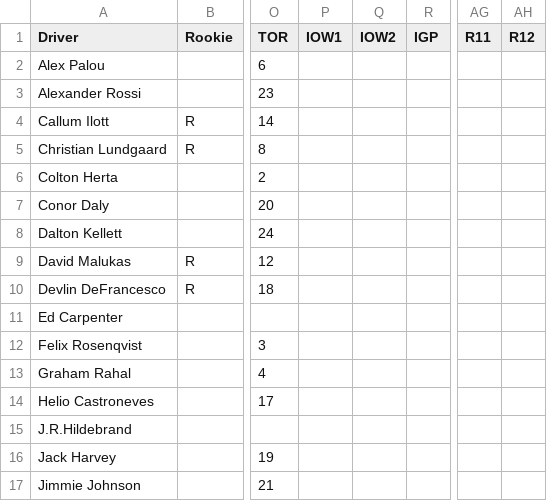
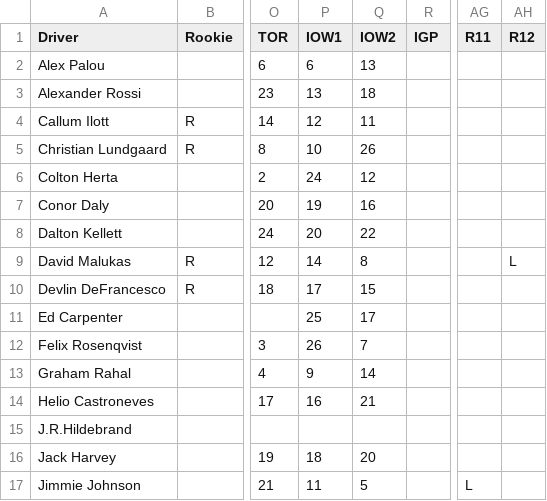
Before and after one commit to kztrp/MotorsportStats, a CSV file: Indycar2022.csv, drawn as a sheet; only a part is shown, gaps mark what is left out; the diff covers the shown part only; the diff names each change by its address in the sheet, - before the commit and + after, or states it on an @@ line.

```diff
--- a/Indycar2022.csv
+++ b/Indycar2022.csv
-P2 (IOW1): (empty)
+P2 (IOW1): 6
-Q2 (IOW2): (empty)
+Q2 (IOW2): 13
-P3 (IOW1): (empty)
+P3 (IOW1): 13
-Q3 (IOW2): (empty)
+Q3 (IOW2): 18
-P4 (IOW1): (empty)
+P4 (IOW1): 12
-Q4 (IOW2): (empty)
+Q4 (IOW2): 11
-P5 (IOW1): (empty)
+P5 (IOW1): 10
-Q5 (IOW2): (empty)
+Q5 (IOW2): 26
-P6 (IOW1): (empty)
+P6 (IOW1): 24
-Q6 (IOW2): (empty)
+Q6 (IOW2): 12
-P7 (IOW1): (empty)
+P7 (IOW1): 19
-Q7 (IOW2): (empty)
+Q7 (IOW2): 16
-P8 (IOW1): (empty)
+P8 (IOW1): 20
-Q8 (IOW2): (empty)
+Q8 (IOW2): 22
-P9 (IOW1): (empty)
+P9 (IOW1): 14
-Q9 (IOW2): (empty)
+Q9 (IOW2): 8
-AH9 (R12): (empty)
+AH9 (R12): L
-P10 (IOW1): (empty)
+P10 (IOW1): 17
-Q10 (IOW2): (empty)
+Q10 (IOW2): 15
-P11 (IOW1): (empty)
+P11 (IOW1): 25
-Q11 (IOW2): (empty)
+Q11 (IOW2): 17
-P12 (IOW1): (empty)
+P12 (IOW1): 26
-Q12 (IOW2): (empty)
+Q12 (IOW2): 7
-P13 (IOW1): (empty)
+P13 (IOW1): 9
-Q13 (IOW2): (empty)
+Q13 (IOW2): 14
-P14 (IOW1): (empty)
+P14 (IOW1): 16
-Q14 (IOW2): (empty)
+Q14 (IOW2): 21
-P16 (IOW1): (empty)
+P16 (IOW1): 18
-Q16 (IOW2): (empty)
+Q16 (IOW2): 20
-P17 (IOW1): (empty)
+P17 (IOW1): 11
-Q17 (IOW2): (empty)
+Q17 (IOW2): 5
-AG17 (R11): (empty)
+AG17 (R11): L
```
Also changed, not shown: 28 edited cells elsewhere in this file, 1 other file.
